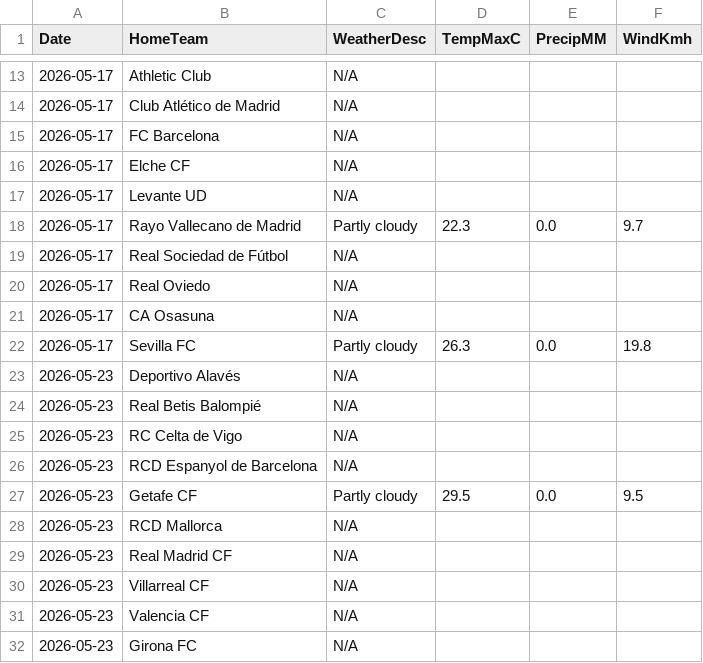
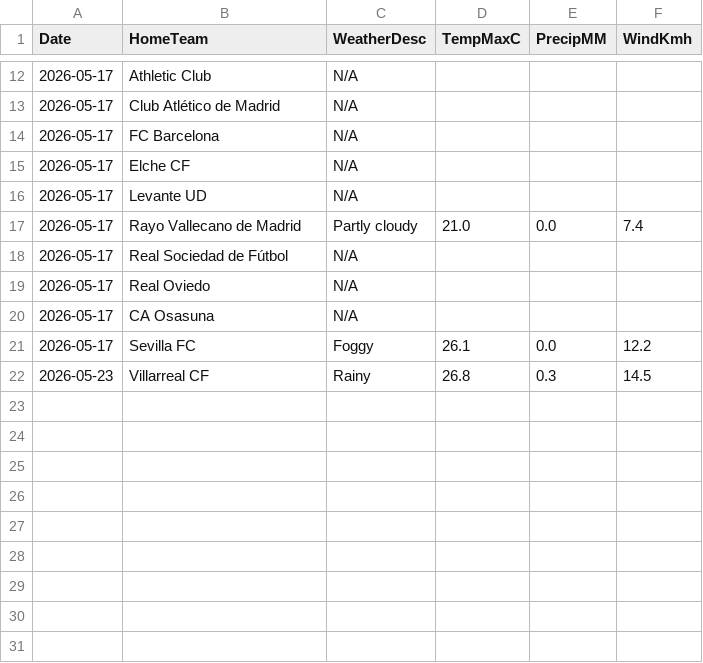
Before and after one commit to gmalbert/la-liga, a CSV file: data_files/raw/match_weather.csv, drawn as a sheet; only a part is shown, gaps mark what is left out; the diff covers the shown part only.

```diff
--- a/data_files/raw/match_weather.csv
+++ b/data_files/raw/match_weather.csv
@@ -17,3 +16,3 @@ Date,HomeTeam,WeatherDesc,TempMaxC,PrecipMM,WindKmh
 2026-05-17,Levante UD,N/A,,,
-2026-05-17,Rayo Vallecano de Madrid,Partly cloudy,22.3,0.0,9.7
+2026-05-17,Rayo Vallecano de Madrid,Partly cloudy,21.0,0.0,7.4
 2026-05-17,Real Sociedad de Fútbol,N/A,,,
@@ -21,12 +20,3 @@ Date,HomeTeam,WeatherDesc,TempMaxC,PrecipMM,WindKmh
 2026-05-17,CA Osasuna,N/A,,,
-2026-05-17,Sevilla FC,Partly cloudy,26.3,0.0,19.8
-2026-05-23,Deportivo Alavés,N/A,,,
-2026-05-23,Real Betis Balompié,N/A,,,
-2026-05-23,RC Celta de Vigo,N/A,,,
-2026-05-23,RCD Espanyol de Barcelona,N/A,,,
-2026-05-23,Getafe CF,Partly cloudy,29.5,0.0,9.5
-2026-05-23,RCD Mallorca,N/A,,,
-2026-05-23,Real Madrid CF,N/A,,,
-2026-05-23,Villarreal CF,N/A,,,
-2026-05-23,Valencia CF,N/A,,,
-2026-05-23,Girona FC,N/A,,,
+2026-05-17,Sevilla FC,Foggy,26.1,0.0,12.2
+2026-05-23,Villarreal CF,Rainy,26.8,0.3,14.5
```
Also changed, not shown: 1 removed row and 12 edited cells elsewhere in this file, data_files/raw/SP1_2526.csv, data_files/raw/fbref_match_xg.csv, 10 other files.
